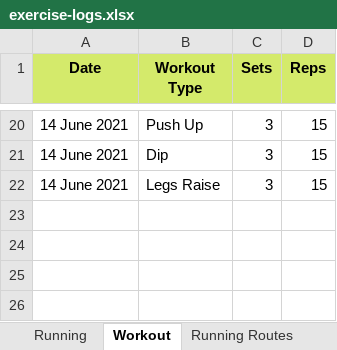
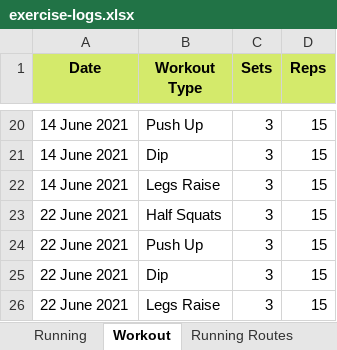
Before and after one commit to NaimJamalludin/exercise-logs, an Excel workbook: exercise-logs.xlsx, sheet Workout, drawn as a sheet; only a part is shown, gaps mark what is left out; values as stored, in another font and other column widths than the file's, no borders; the diff names each change by its address in the sheet, - before the commit and + after, or states it on an @@ line.

Commit message:
Insert new entry

```diff
--- a/exercise-logs.xlsx (sheet Workout)
+++ b/exercise-logs.xlsx (sheet Workout)
+row 23: 22 June 2021 | Half Squats | 3 | 15
+row 24: 22 June 2021 | Push Up | 3 | 15
+row 25: 22 June 2021 | Dip | 3 | 15
+row 26: 22 June 2021 | Legs Raise | 3 | 15
```
Also changed, not shown: sheet Running.
